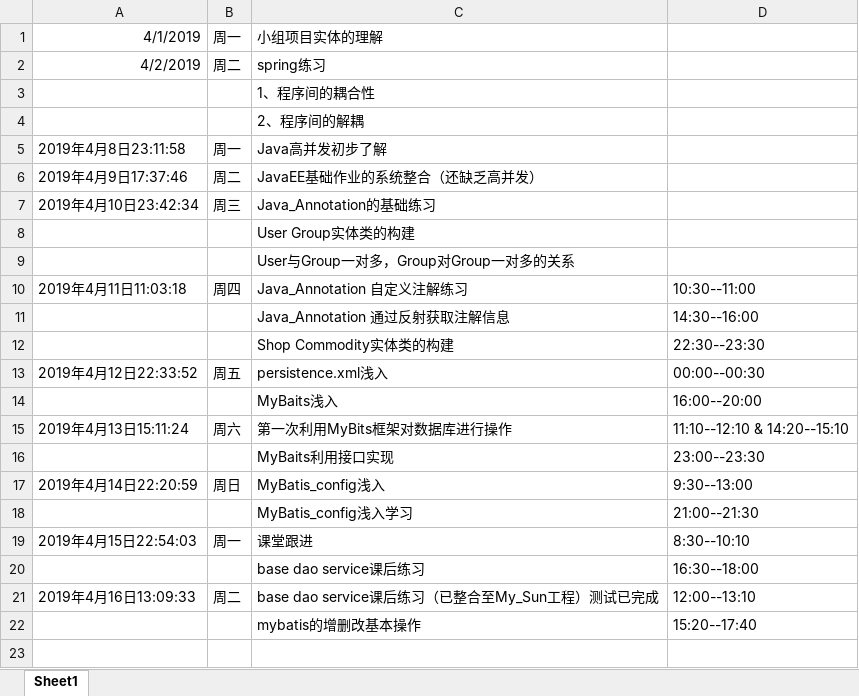
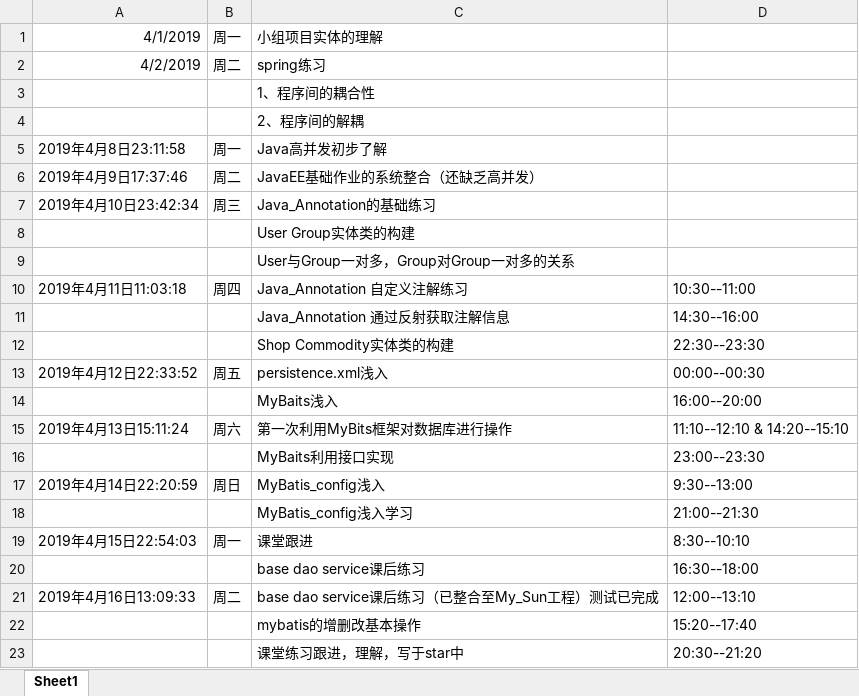
Before and after one commit to ly934060690/OSALS, an Excel workbook: 201708044226Ly/201708044226Ly.xlsx, sheet Sheet1, drawn as a sheet; values as stored, in another font and other column widths than the file's, no borders; the diff names each change by its address in the sheet, - before the commit and + after, or states it on an @@ line.

```diff
--- a/201708044226Ly/201708044226Ly.xlsx (sheet Sheet1)
+++ b/201708044226Ly/201708044226Ly.xlsx (sheet Sheet1)
+row 23:  |  | 课堂练习跟进，理解，写于star中 | 20:30--21:20
```
Also changed, not shown: 10 other files.
